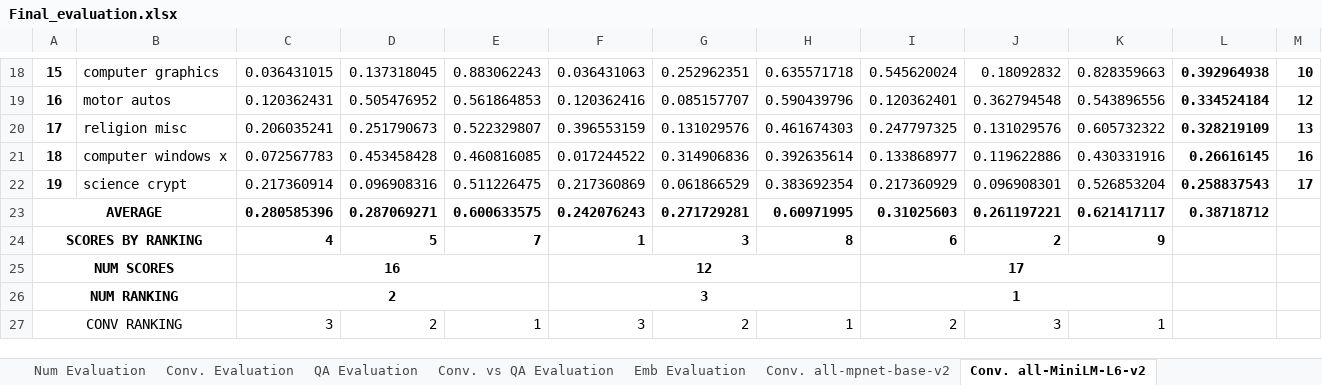
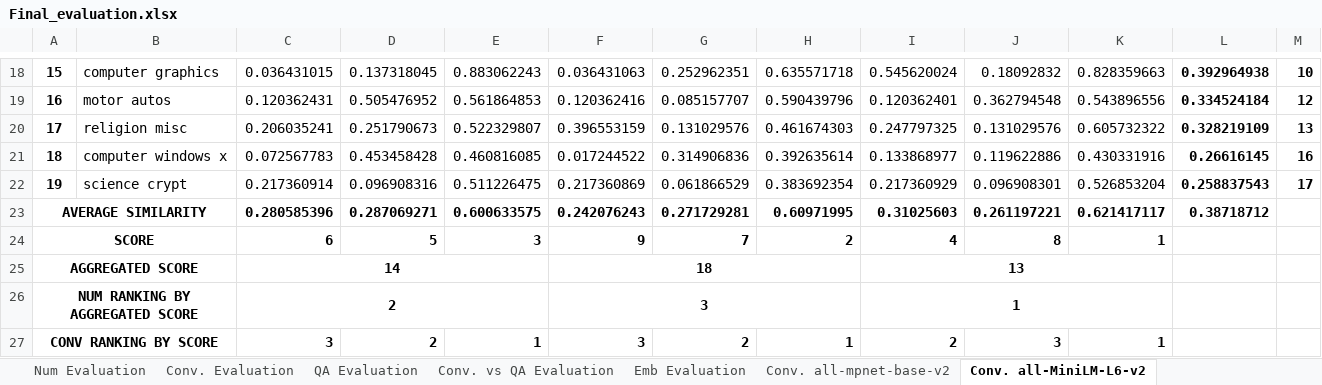
Before and after one commit to virginia-r99/ConversationalTopicLabelling, an Excel workbook: Results/Final_evaluation.xlsx, sheet Conv. all-MiniLM-L6-v2, drawn as a sheet; only a part is shown, gaps mark what is left out; values as stored, in another font and other column widths than the file's, no borders; removed rows and columns are numbered as before the commit, all else as after; the diff names each change by its address in the sheet, - before the commit and + after, or states it on an @@ line.

```diff
--- a/Results/Final_evaluation.xlsx (sheet Conv. all-MiniLM-L6-v2)
+++ b/Results/Final_evaluation.xlsx (sheet Conv. all-MiniLM-L6-v2)
-A23: AVERAGE
+A23: AVERAGE SIMILARITY
-row 24: SCORES BY RANKING |  | 4 | 5 | 7 | 1 | 3 | 8 | 6 | 2 | 9
-row 25: NUM SCORES |  | 16 |  |  | 12 |  |  | 17
+row 24: SCORE |  | 6 | 5 | 3 | 9 | 7 | 2 | 4 | 8 | 1
+row 25: AGGREGATED SCORE |  | 14 |  |  | 18 |  |  | 13
-A26: NUM RANKING
+A26: NUM RANKING BY AGGREGATED SCORE
-A27: CONV RANKING
+A27: CONV RANKING BY SCORE
-A27 bold: off
+A27 bold: on
-C27:K27 bold: off
+C27:K27 bold: on
```
Also changed, not shown: sheet QA. all-mpnet-base-v2, sheet QA. all-MiniLM-L6-v2, sheet Conv. all-mpnet-base-v2, formulas that keep their value, charts or pictures, Results/Num_Evaluation.xlsx, Results/QAMod_Evaluation.xlsx, 1 other file.
